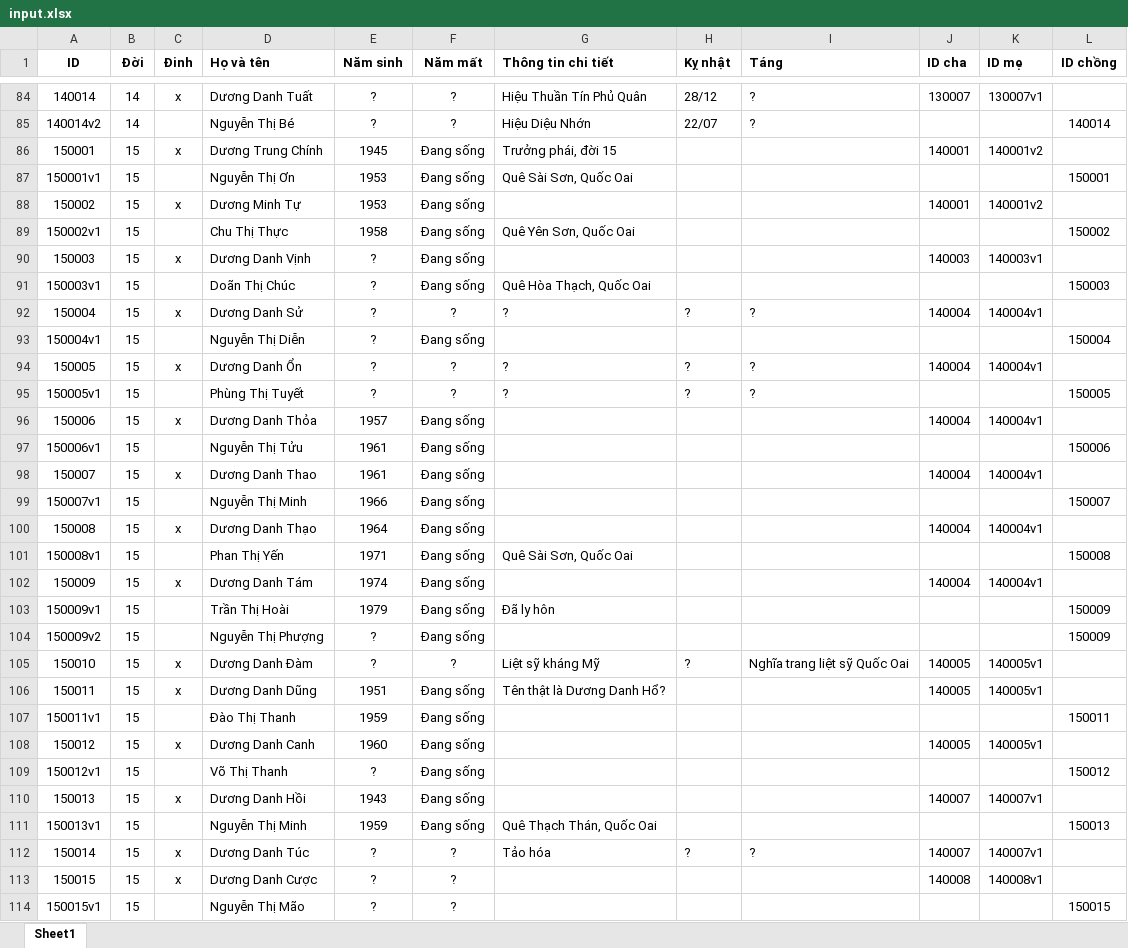
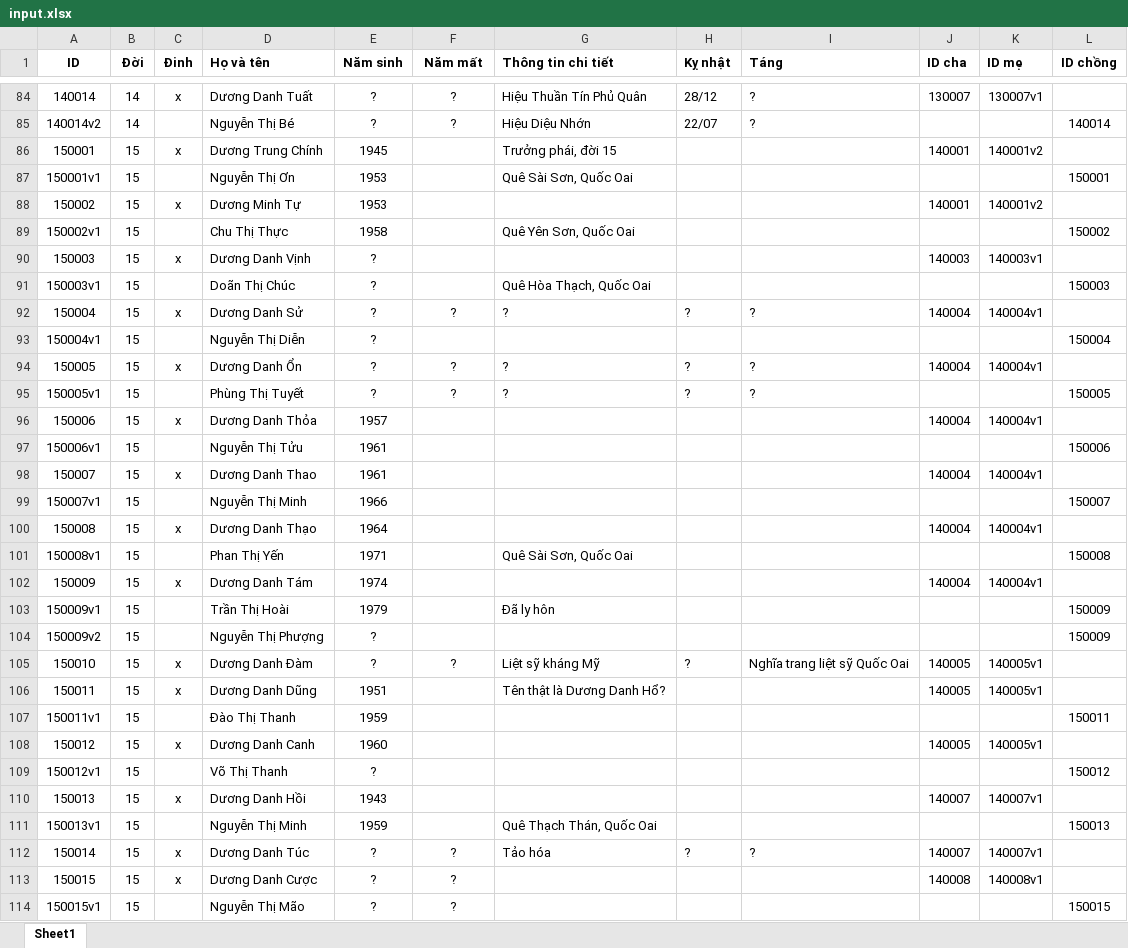
Before and after one commit to duongtoi88/Pha_he, an Excel workbook: input.xlsx, sheet Sheet1, drawn as a sheet; only a part is shown, gaps mark what is left out; values as stored, in another font and other column widths than the file's, no borders; the diff covers the shown part only; the diff names each change by its address in the sheet, - before the commit and + after, or states it on an @@ line.

Commit message:
Add files via upload

```diff
--- a/input.xlsx (sheet Sheet1)
+++ b/input.xlsx (sheet Sheet1)
-F86:F91 (Năm mất): Đang sống
+F86:F91 (Năm mất): (empty)
-F93 (Năm mất): Đang sống
+F93 (Năm mất): (empty)
-F96:F104 (Năm mất): Đang sống
+F96:F104 (Năm mất): (empty)
-F106:F111 (Năm mất): Đang sống
+F106:F111 (Năm mất): (empty)
```
Also changed, not shown: 158 edited cells elsewhere in this sheet.
